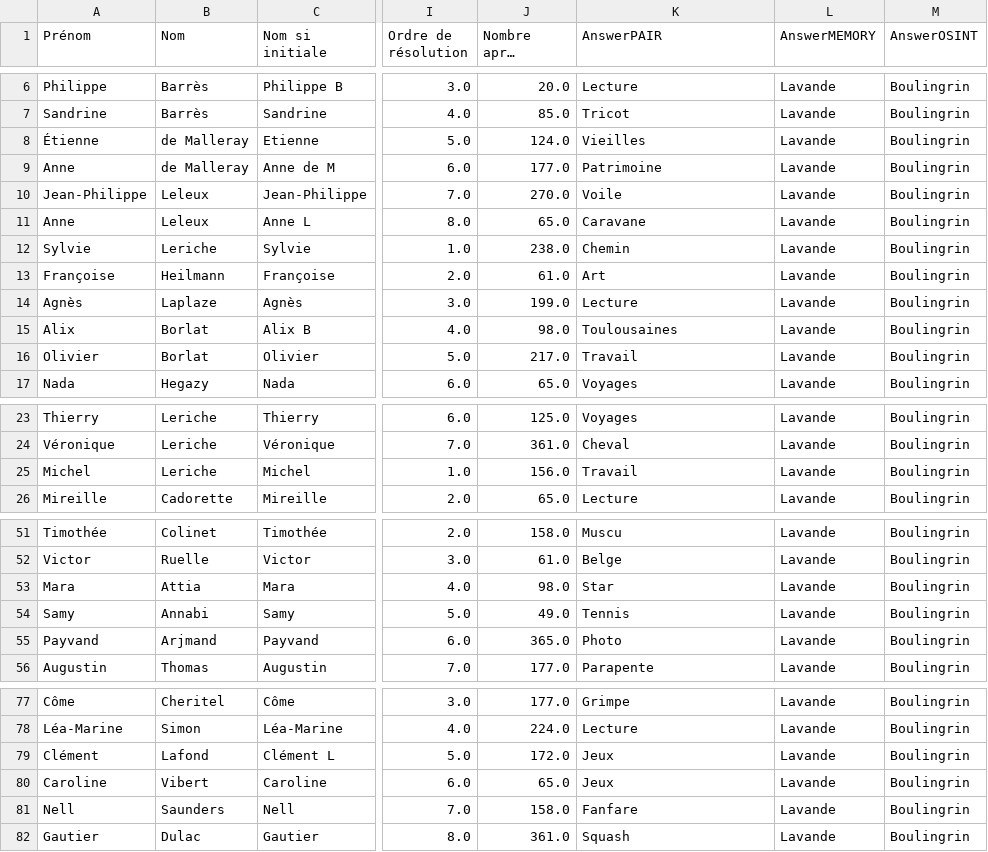
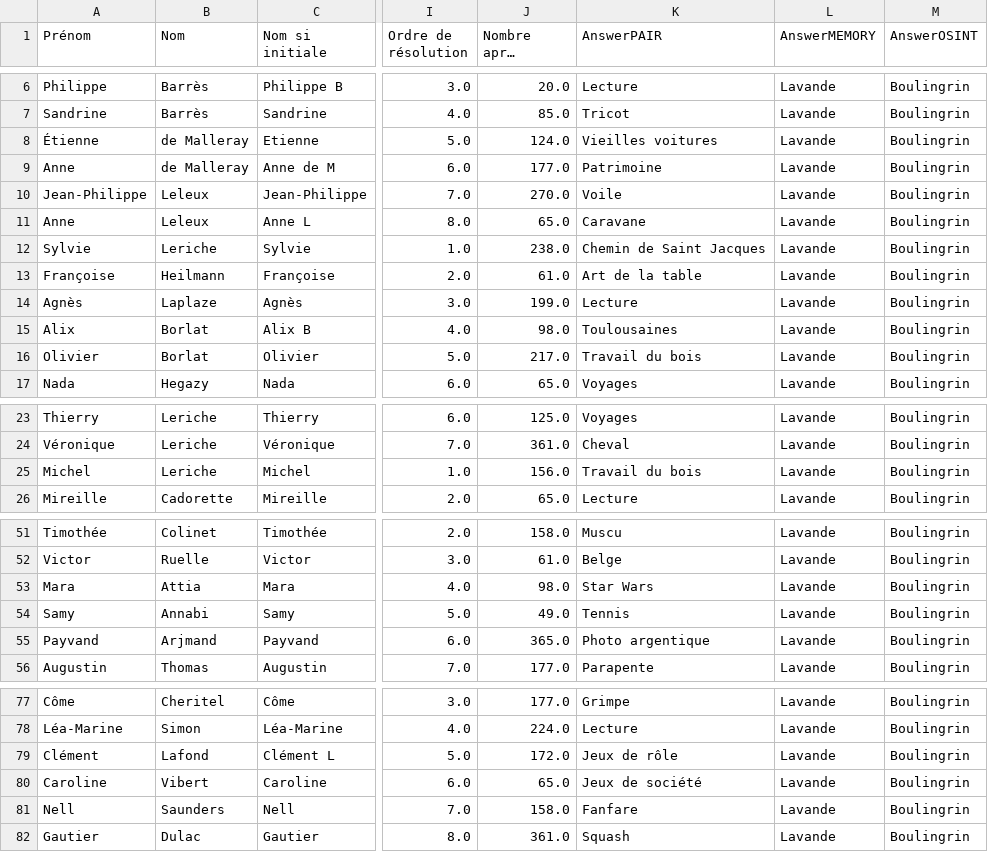
Before and after one commit to jczestochowska/violet-monarchs, a CSV file: data/guest_list_final.csv, drawn as a sheet; only a part is shown, gaps mark what is left out; long unchanged cells end in …; the diff covers the shown part only; the diff names each change by its address in the sheet, - before the commit and + after, or states it on an @@ line.

Commit message:
Quick fix of pairs

```diff
--- a/data/guest_list_final.csv
+++ b/data/guest_list_final.csv
-K8 (AnswerPAIR): Vieilles
+K8 (AnswerPAIR): Vieilles voitures
-K12 (AnswerPAIR): Chemin
+K12 (AnswerPAIR): Chemin de Saint Jacques
-K13 (AnswerPAIR): Art
+K13 (AnswerPAIR): Art de la table
-K16 (AnswerPAIR): Travail
+K16 (AnswerPAIR): Travail du bois
-K25 (AnswerPAIR): Travail
+K25 (AnswerPAIR): Travail du bois
-K53 (AnswerPAIR): Star
+K53 (AnswerPAIR): Star Wars
-K55 (AnswerPAIR): Photo
+K55 (AnswerPAIR): Photo argentique
-K79 (AnswerPAIR): Jeux
+K79 (AnswerPAIR): Jeux de rôle
-K80 (AnswerPAIR): Jeux
+K80 (AnswerPAIR): Jeux de société
```
Also changed, not shown: 11 edited cells elsewhere in this file, 1 other file.
